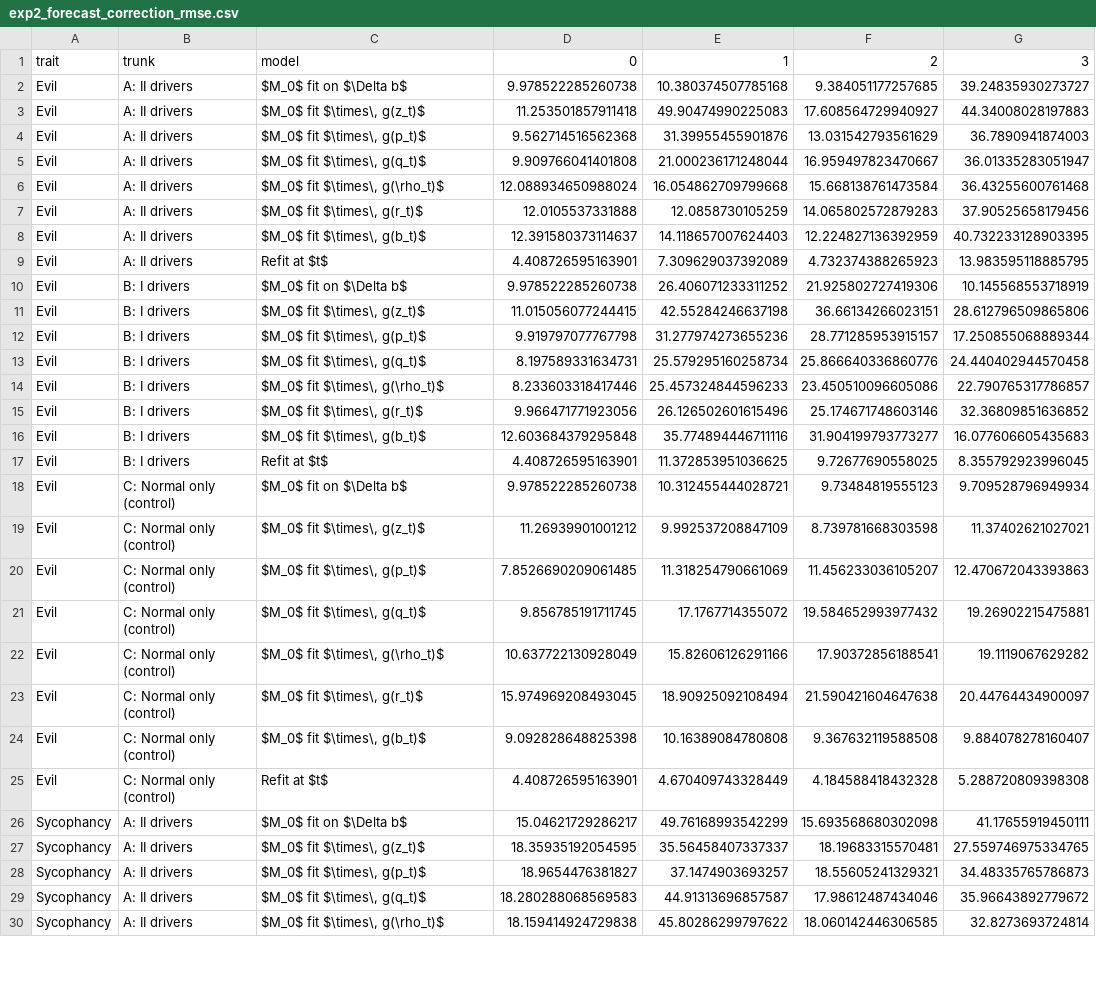
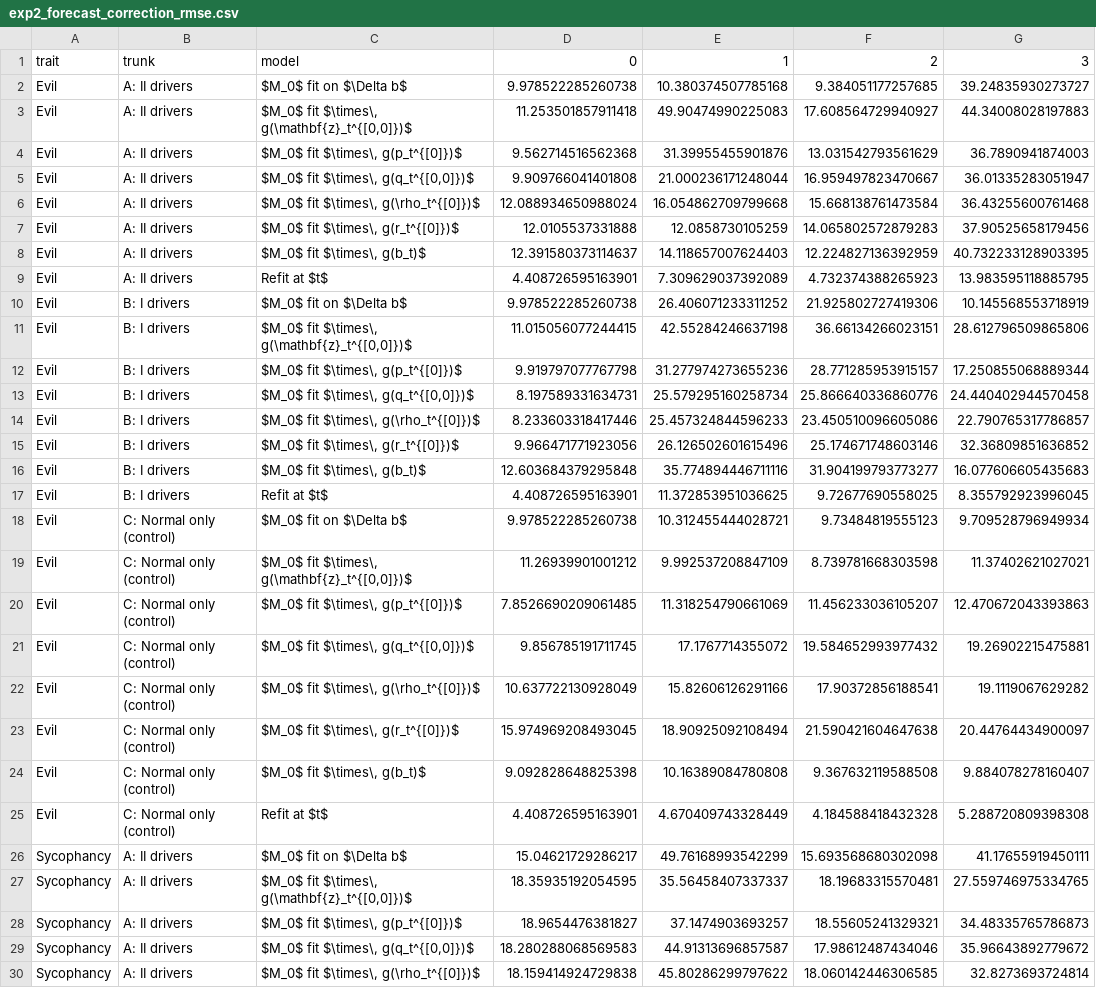
Before and after one commit to Pabloo22/msc_thesis, a CSV file: plots/real/exp2/exp2_forecast_correction_rmse.csv, drawn as a sheet; only a part is shown; the diff covers the shown part only; the diff names each change by its address in the sheet, - before the commit and + after, or states it on an @@ line.

```diff
--- a/plots/real/exp2/exp2_forecast_correction_rmse.csv
+++ b/plots/real/exp2/exp2_forecast_correction_rmse.csv
-C3: $M_0$ fit $\times\, g(z_t)$
+C3: $M_0$ fit $\times\, g(\mathbf{z}_t^{[0,0]})$
-C4: $M_0$ fit $\times\, g(p_t)$
+C4: $M_0$ fit $\times\, g(p_t^{[0]})$
-C5: $M_0$ fit $\times\, g(q_t)$
+C5: $M_0$ fit $\times\, g(q_t^{[0,0]})$
-C6: $M_0$ fit $\times\, g(\rho_t)$
+C6: $M_0$ fit $\times\, g(\rho_t^{[0]})$
-C7: $M_0$ fit $\times\, g(r_t)$
+C7: $M_0$ fit $\times\, g(r_t^{[0]})$
-C11: $M_0$ fit $\times\, g(z_t)$
+C11: $M_0$ fit $\times\, g(\mathbf{z}_t^{[0,0]})$
-C12: $M_0$ fit $\times\, g(p_t)$
+C12: $M_0$ fit $\times\, g(p_t^{[0]})$
-C13: $M_0$ fit $\times\, g(q_t)$
+C13: $M_0$ fit $\times\, g(q_t^{[0,0]})$
-C14: $M_0$ fit $\times\, g(\rho_t)$
+C14: $M_0$ fit $\times\, g(\rho_t^{[0]})$
-C15: $M_0$ fit $\times\, g(r_t)$
+C15: $M_0$ fit $\times\, g(r_t^{[0]})$
-C19: $M_0$ fit $\times\, g(z_t)$
+C19: $M_0$ fit $\times\, g(\mathbf{z}_t^{[0,0]})$
-C20: $M_0$ fit $\times\, g(p_t)$
+C20: $M_0$ fit $\times\, g(p_t^{[0]})$
-C21: $M_0$ fit $\times\, g(q_t)$
+C21: $M_0$ fit $\times\, g(q_t^{[0,0]})$
-C22: $M_0$ fit $\times\, g(\rho_t)$
+C22: $M_0$ fit $\times\, g(\rho_t^{[0]})$
-C23: $M_0$ fit $\times\, g(r_t)$
+C23: $M_0$ fit $\times\, g(r_t^{[0]})$
-C27: $M_0$ fit $\times\, g(z_t)$
+C27: $M_0$ fit $\times\, g(\mathbf{z}_t^{[0,0]})$
-C28: $M_0$ fit $\times\, g(p_t)$
+C28: $M_0$ fit $\times\, g(p_t^{[0]})$
-C29: $M_0$ fit $\times\, g(q_t)$
+C29: $M_0$ fit $\times\, g(q_t^{[0,0]})$
-C30: $M_0$ fit $\times\, g(\rho_t)$
+C30: $M_0$ fit $\times\, g(\rho_t^{[0]})$
```
Also changed, not shown: 11 edited cells elsewhere in this file, plots/real/exp2/exp2_decay_correlations.csv, plots/real/exp2/exp2_forecast_bias.csv, 36 other files.
